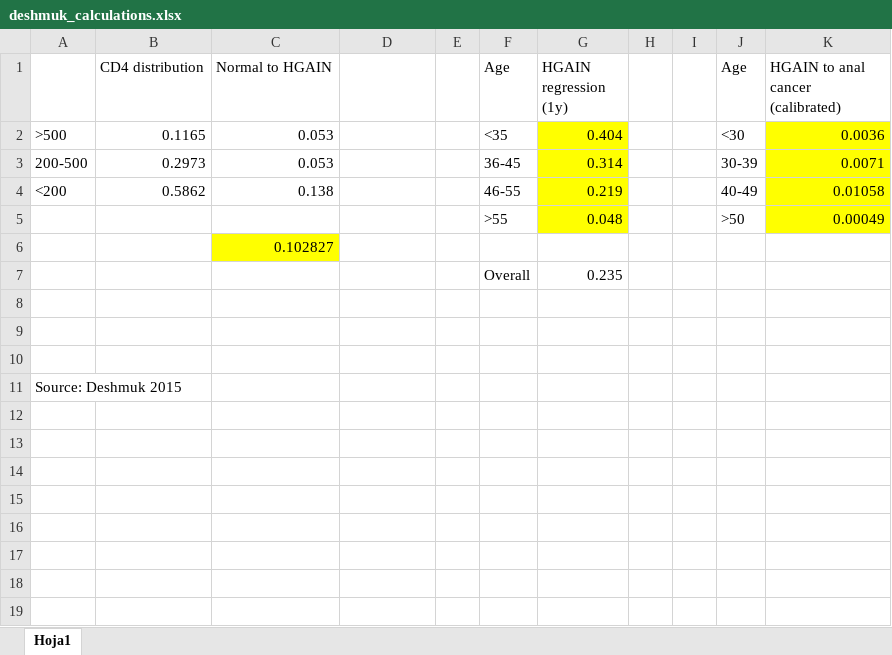
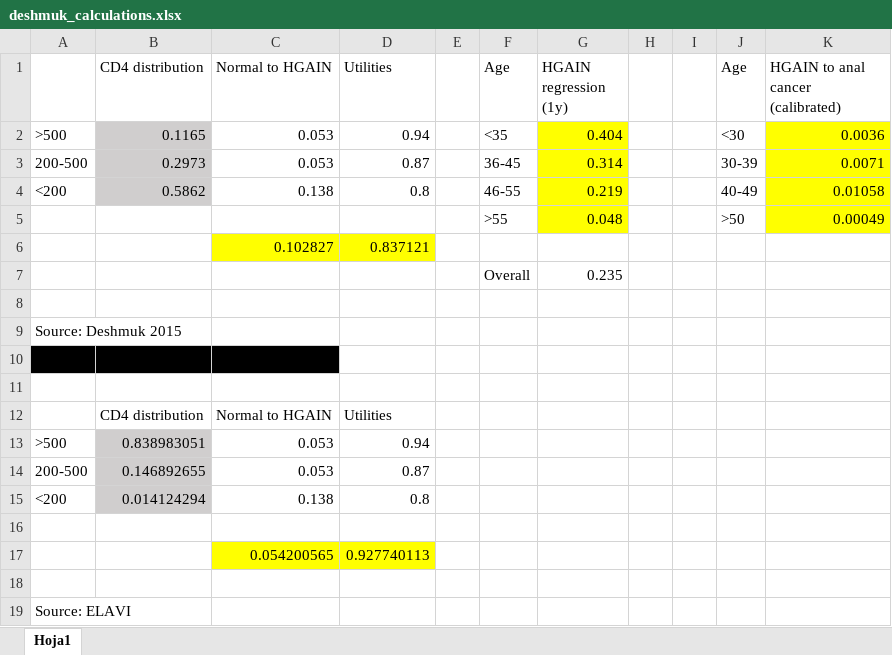
Before and after one commit to david-gomez-guillen/cea-anus, an Excel workbook: params/deshmuk_calculations.xlsx, sheet Hoja1, drawn as a sheet; values as stored, in another font and other column widths than the file's, no borders; addresses are those after the commit; the diff names each change by its address in the sheet, - before the commit and + after, or states it on an @@ line.

```diff
--- a/params/deshmuk_calculations.xlsx (sheet Hoja1)
+++ b/params/deshmuk_calculations.xlsx (sheet Hoja1)
-D1: (empty)
+D1: Utilities
-B2:B4 fill: none
+B2:B4 fill: #D0CECE
-D2 (Utilities): (empty)
+D2 (Utilities): 0.94
-D3 (Utilities): (empty)
+D3 (Utilities): 0.87
-D4 (Utilities): (empty)
+D4 (Utilities): 0.8
-D6 (Utilities): (empty)
+D6 (Utilities): 0.837121
-D6 fill: none
+D6 fill: #FFFF00
+row 9: Source: Deshmuk 2015
-A10:C10 fill: none
+A10:C10 fill: #000000
+row 12:  | CD4 distribution | Normal to HGAIN | Utilities
+row 13: >500 | 0.838983051 | 0.053 | 0.94
+row 14: 200-500 | 0.146892655 | 0.053 | 0.87
+row 15: <200 | 0.014124294 | 0.138 | 0.8
+row 16: (empty)
+row 17:  |  | 0.054200565 | 0.927740113
+row 18: (empty)
-A19: Source: Deshmuk 2015
+A19: Source: ELAVI
```
Also changed, not shown: params/context.xlsx, 14 other files.
